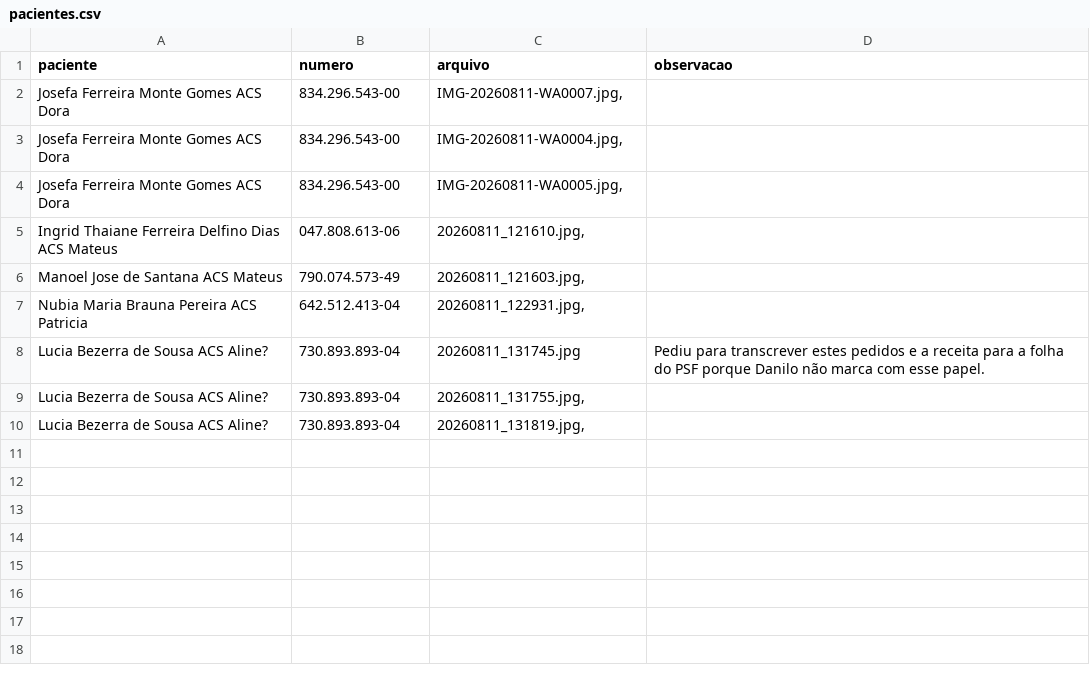
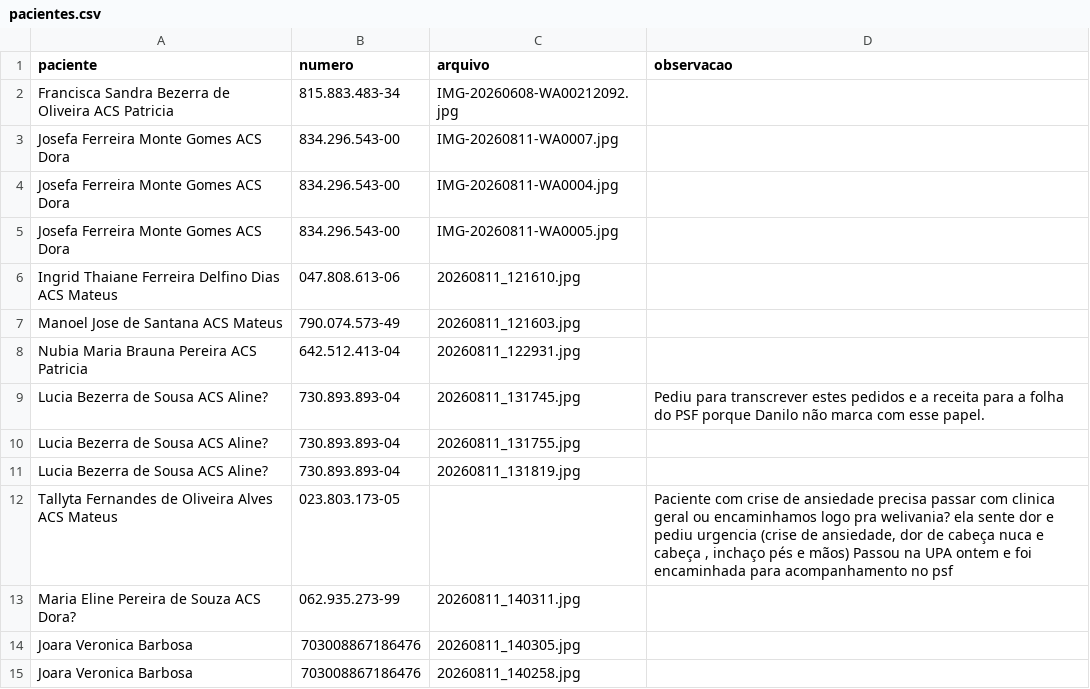
Before and after one commit to psfaltiplano/psfaltiplano, a CSV file: images/pacientes.csv, drawn as a sheet.

Commit message:
Update pacientes.csv

```diff
--- a/images/pacientes.csv
+++ b/images/pacientes.csv
@@ -1,10 +1,15 @@
 paciente,numero,arquivo,observacao
-Josefa Ferreira Monte Gomes ACS Dora,834.296.543-00,"IMG-20260811-WA0007.jpg,",
-Josefa Ferreira Monte Gomes ACS Dora,834.296.543-00,"IMG-20260811-WA0004.jpg,",
-Josefa Ferreira Monte Gomes ACS Dora,834.296.543-00,"IMG-20260811-WA0005.jpg,",
-Ingrid Thaiane Ferreira Delfino Dias ACS Mateus,047.808.613-06,"20260811_121610.jpg,",
-Manoel Jose de Santana ACS Mateus,790.074.573-49,"20260811_121603.jpg,",
-Nubia Maria Brauna Pereira ACS Patricia,642.512.413-04,"20260811_122931.jpg,",
+Francisca Sandra Bezerra de Oliveira ACS Patricia,815.883.483-34,IMG-20260608-WA00212092.jpg,
+Josefa Ferreira Monte Gomes ACS Dora,834.296.543-00,IMG-20260811-WA0007.jpg,
+Josefa Ferreira Monte Gomes ACS Dora,834.296.543-00,IMG-20260811-WA0004.jpg,
+Josefa Ferreira Monte Gomes ACS Dora,834.296.543-00,IMG-20260811-WA0005.jpg,
+Ingrid Thaiane Ferreira Delfino Dias ACS Mateus,047.808.613-06,20260811_121610.jpg,
+Manoel Jose de Santana ACS Mateus,790.074.573-49,20260811_121603.jpg,
+Nubia Maria Brauna Pereira ACS Patricia,642.512.413-04,20260811_122931.jpg,
 Lucia Bezerra de Sousa ACS Aline?,730.893.893-04,20260811_131745.jpg,Pediu para transcrever estes pedidos e a receita para a folha do PSF porque Danilo não marca com esse papel.
-Lucia Bezerra de Sousa ACS Aline?,730.893.893-04,"20260811_131755.jpg,",
-Lucia Bezerra de Sousa ACS Aline?,730.893.893-04,"20260811_131819.jpg,",
+Lucia Bezerra de Sousa ACS Aline?,730.893.893-04,20260811_131755.jpg,
+Lucia Bezerra de Sousa ACS Aline?,730.893.893-04,20260811_131819.jpg,
+Tallyta Fernandes de Oliveira Alves ACS Mateus,023.803.173-05,,"Paciente com crise de ansiedade precisa passar com clinica geral ou encaminhamos logo pra welivania? ela sente dor e pediu urgencia (crise de ansiedade, dor de cabeça nuca e cabeça , inchaço pés e mãos) Passou na UPA ontem e foi encaminhada para acompanhamento no psf"
+Maria Eline Pereira de Souza ACS Dora?,062.935.273-99,20260811_140311.jpg,
+Joara Veronica Barbosa,703008867186476,20260811_140305.jpg,
+Joara Veronica Barbosa,703008867186476,20260811_140258.jpg,
```
